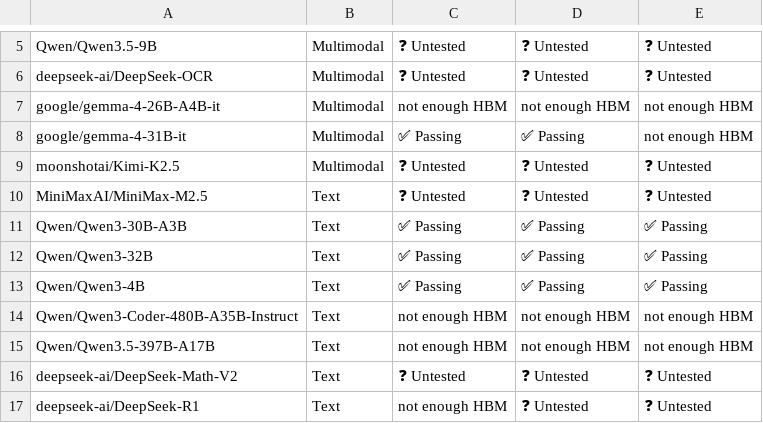
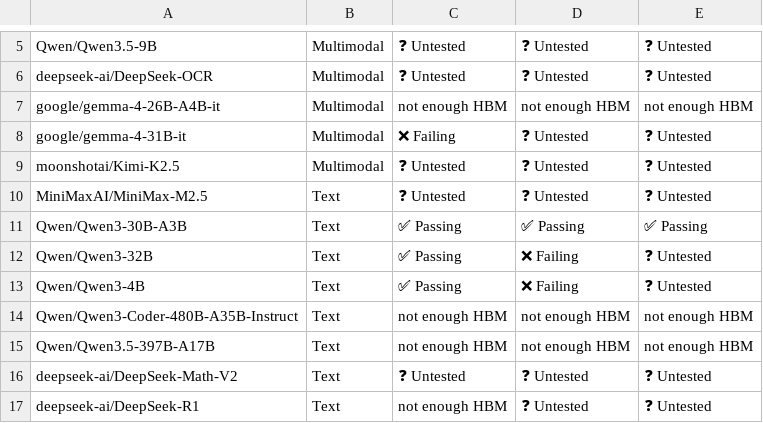
Before and after one commit to j-luwierski/vllm-tpu-inference-qwen4exp-mtp, a CSV file: tpu-interface/support_matrices/nightly/v6e/default/model_support_matrix.csv, drawn as a sheet; only a part is shown, gaps mark what is left out; the diff names each change by its address in the sheet, - before the commit and + after, or states it on an @@ line.

```diff
--- a/tpu-interface/support_matrices/nightly/v6e/default/model_support_matrix.csv
+++ b/tpu-interface/support_matrices/nightly/v6e/default/model_support_matrix.csv
-C8: ✅ Passing
+C8: ❌ Failing
-D8: ✅ Passing
+D8: ❓ Untested
-E8: not enough HBM
+E8: ❓ Untested
-D12:D13: ✅ Passing
+D12:D13: ❌ Failing
-E12:E13: ✅ Passing
+E12:E13: ❓ Untested
```
Also changed, not shown: tpu-interface/support_matrices/nightly/v6e/default/feature_support_matrix.csv, tpu-interface/support_matrices/nightly/v7x/default/feature_support_matrix.csv, 1 other file.
